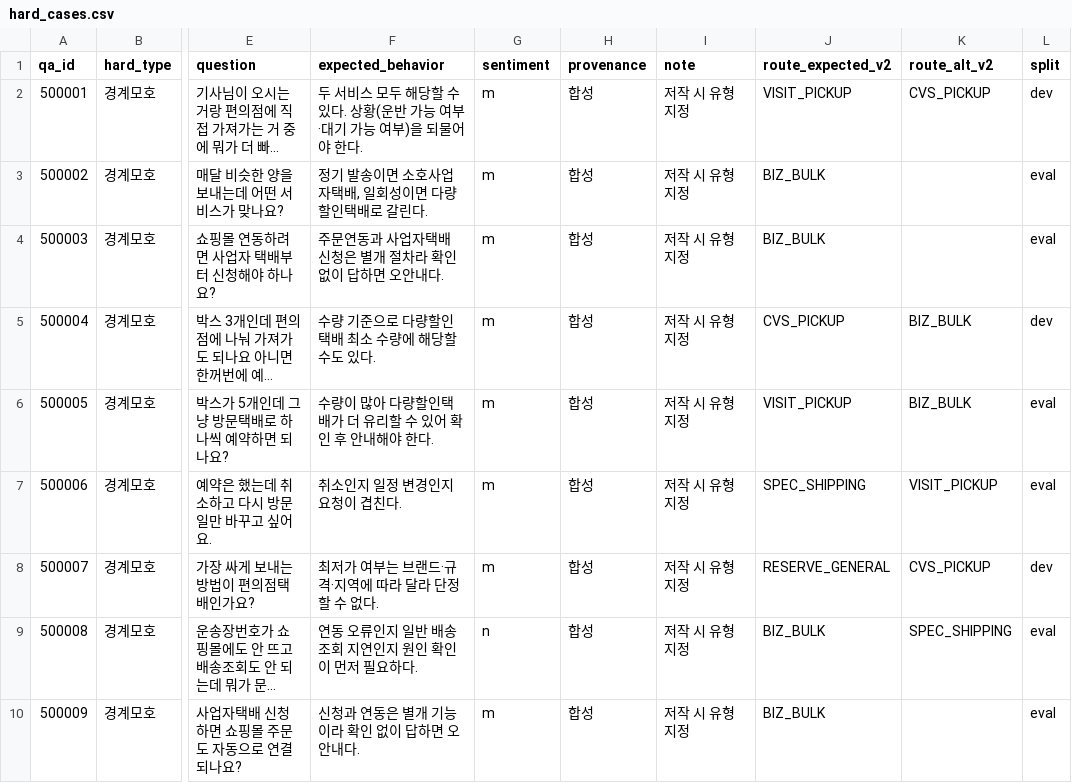
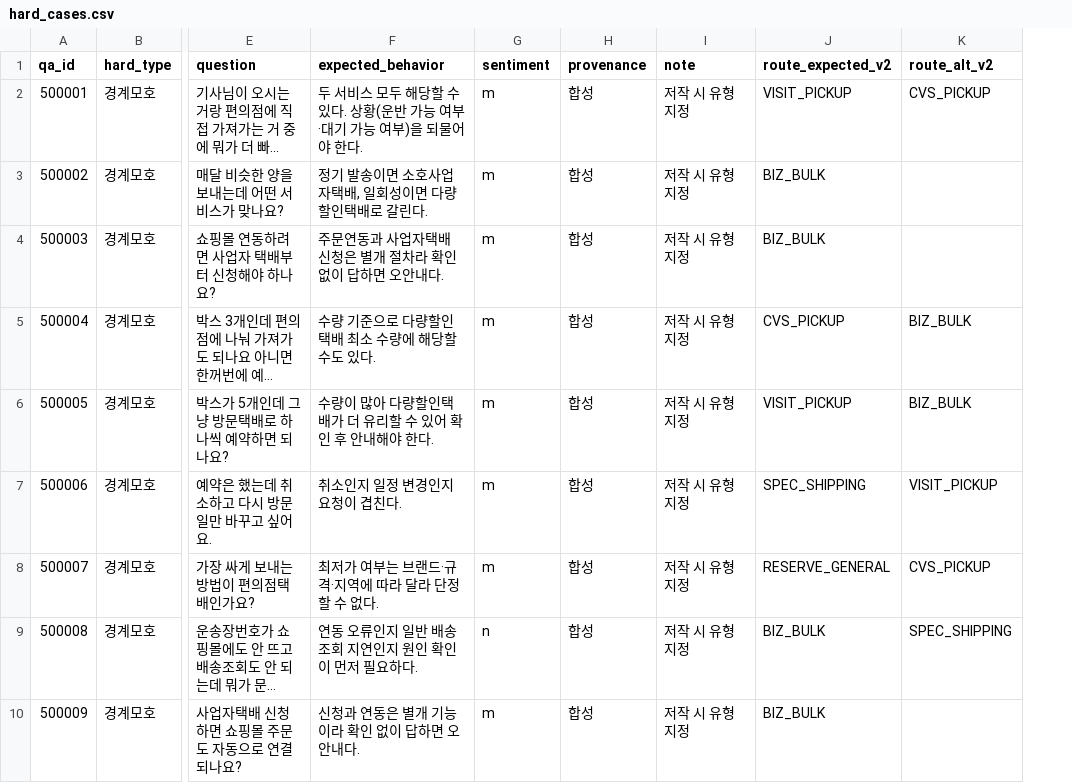
Before and after one commit to hey-byeunya/my-routing-agent, a CSV file: data/hard_cases.csv, drawn as a sheet; only a part is shown, gaps mark what is left out; long unchanged cells end in …; the diff names each change by its address in the sheet, - before the commit and + after, or states it on an @@ line.

```diff
--- a/data/hard_cases.csv
+++ b/data/hard_cases.csv
-column L (split), rows 2-10: dev | eval | eval | dev | eval | eval | dev | eval | eval
```
Also changed, not shown: 6 other files.
